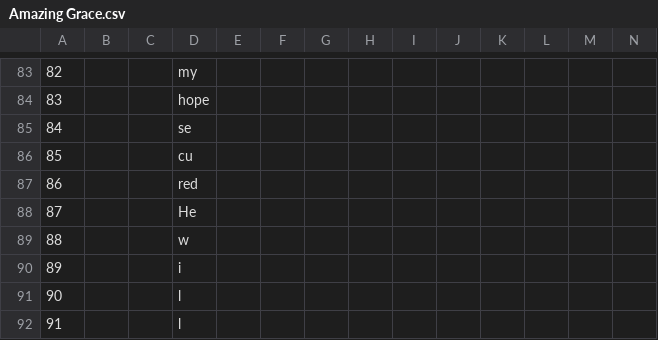
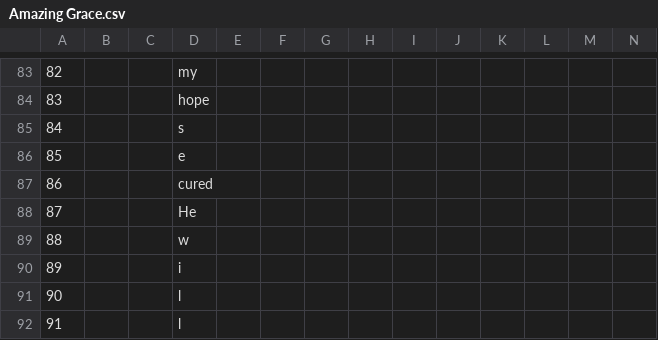
Before and after one commit to toymusicscore/1, a CSV file: docs/data/Amazing Grace.csv, drawn as a sheet; only a part is shown, gaps mark what is left out; the diff covers the shown part only; the diff names each change by its address in the sheet, - before the commit and + after, or states it on an @@ line.

```diff
--- a/docs/data/Amazing Grace.csv
+++ b/docs/data/Amazing Grace.csv
-D85: se
+D85: s
-D86: cu
+D86: e
-D87: red
+D87: cured
```
Also changed, not shown: 19 edited cells elsewhere in this file, 1 other file.
